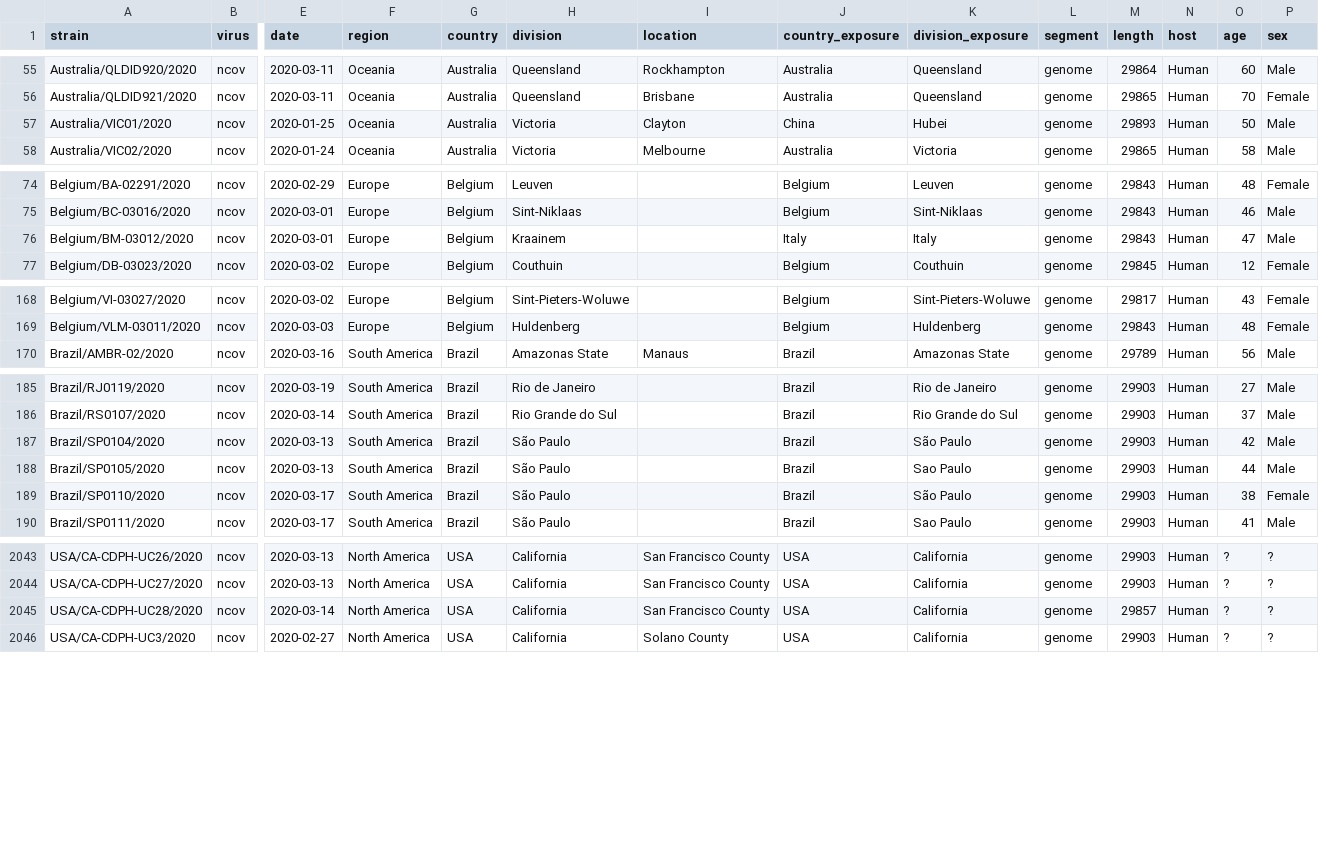
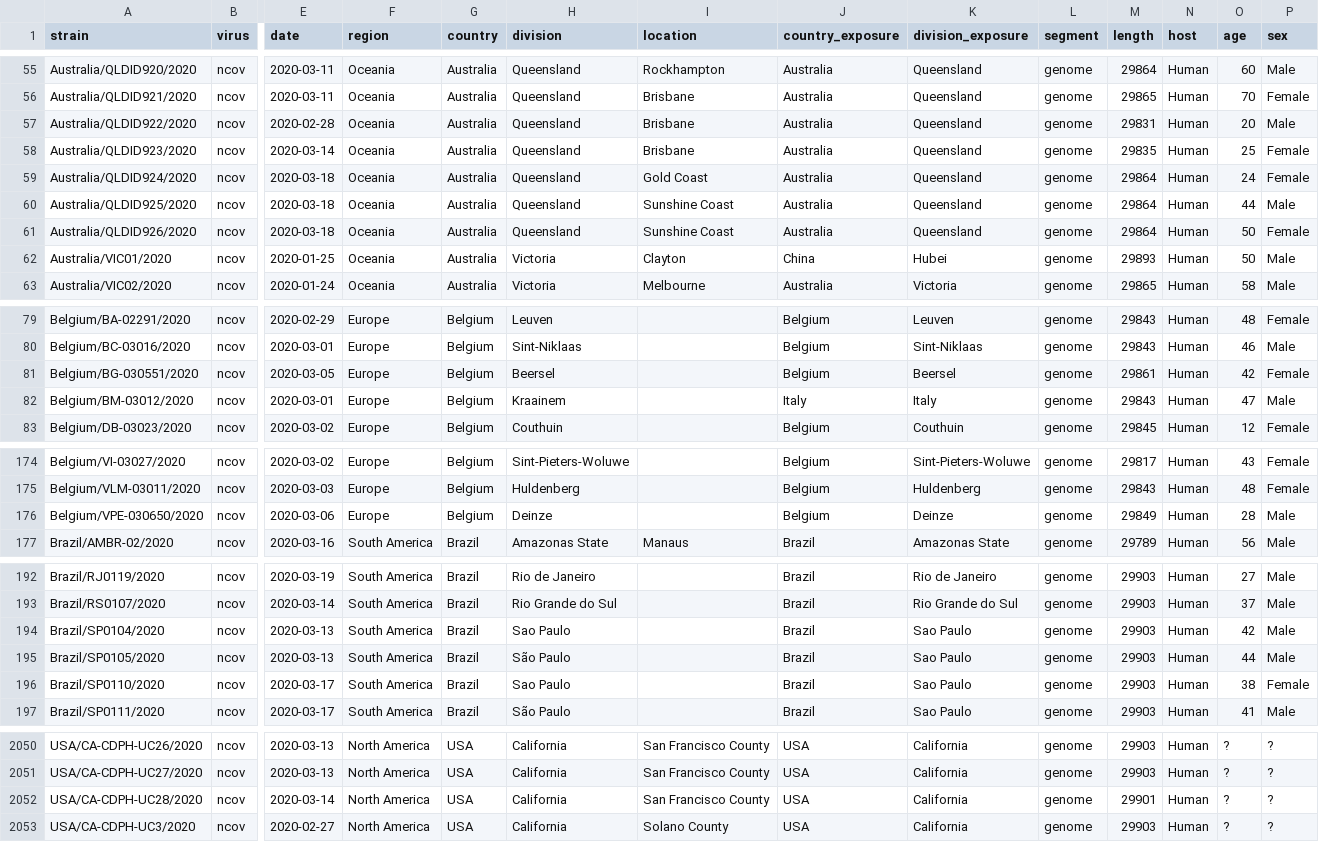
Before and after one commit to nextstrain/ncov, a TSV file: data/metadata.tsv, drawn as a sheet; only a part is shown, gaps mark what is left out; addresses are those after the commit; rows hold the shown columns only; the diff names each change by its address in the sheet, - before the commit and + after, or states it on an @@ line.

Commit message:
adding new Australian and Belgian genomes

```diff
--- a/data/metadata.tsv
+++ b/data/metadata.tsv
+row 57: Australia/QLDID922/2020 | ncov | 2020-02-28 | Oceania | Australia | Queensland | Brisbane | Australia | Queensland | genome | 29831 | Human | 20 | Male
+row 58: Australia/QLDID923/2020 | ncov | 2020-03-14 | Oceania | Australia | Queensland | Brisbane | Australia | Queensland | genome | 29835 | Human | 25 | Female
+row 59: Australia/QLDID924/2020 | ncov | 2020-03-18 | Oceania | Australia | Queensland | Gold Coast | Australia | Queensland | genome | 29864 | Human | 24 | Female
+row 60: Australia/QLDID925/2020 | ncov | 2020-03-18 | Oceania | Australia | Queensland | Sunshine Coast | Australia | Queensland | genome | 29864 | Human | 44 | Male
+row 61: Australia/QLDID926/2020 | ncov | 2020-03-18 | Oceania | Australia | Queensland | Sunshine Coast | Australia | Queensland | genome | 29864 | Human | 50 | Female
+row 81: Belgium/BG-030551/2020 | ncov | 2020-03-05 | Europe | Belgium | Beersel |  | Belgium | Beersel | genome | 29861 | Human | 42 | Female
+row 176: Belgium/VPE-030650/2020 | ncov | 2020-03-06 | Europe | Belgium | Deinze |  | Belgium | Deinze | genome | 29849 | Human | 28 | Male
-H194 (division): São Paulo
+H194 (division): Sao Paulo
-K194 (division_exposure): São Paulo
+K194 (division_exposure): Sao Paulo
-H196 (division): São Paulo
+H196 (division): Sao Paulo
-K196 (division_exposure): São Paulo
+K196 (division_exposure): Sao Paulo
-M2052 (length): 29857
+M2052 (length): 29901
```
Also changed, not shown: config/lat_longs.tsv.
